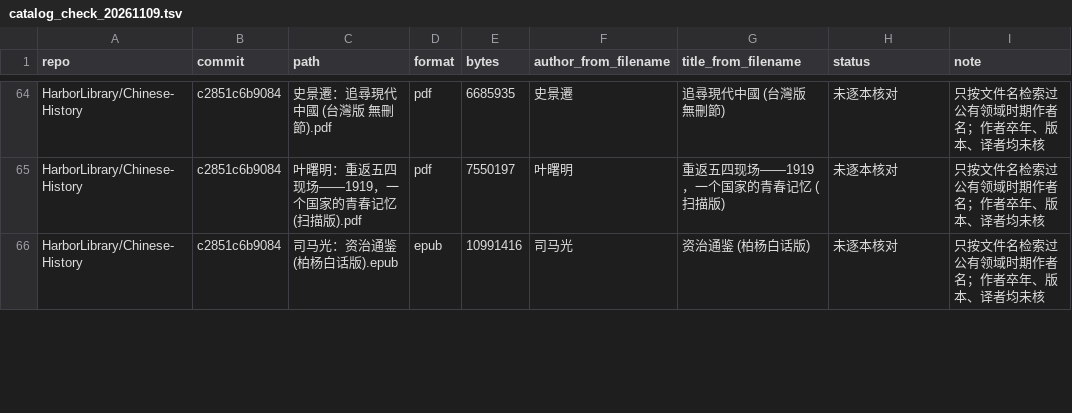
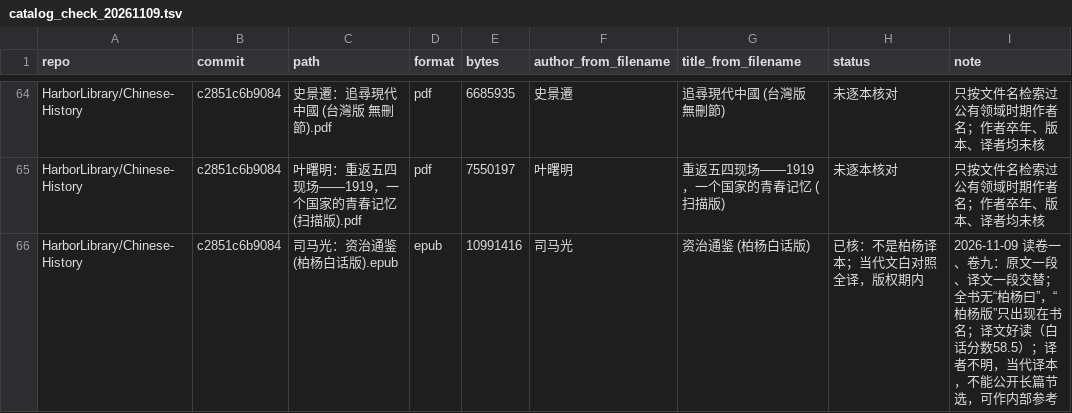
Before and after one commit to miraclestar43/history-in-practice, a TSV file: config/book_candidates/catalog_check_20261109.tsv, drawn as a sheet; only a part is shown, gaps mark what is left out; the diff covers the shown part only.

```diff
--- a/config/book_candidates/catalog_check_20261109.tsv
+++ b/config/book_candidates/catalog_check_20261109.tsv
@@ -65,2 +65,2 @@ HarborLibrary/Chinese-History	c2851c6b9084	史景遷：追尋現代中國 (台
 HarborLibrary/Chinese-History	c2851c6b9084	叶曙明：重返五四现场——1919，一个国家的青春记忆 (扫描版).pdf	pdf	7550197	叶曙明	重返五四现场——1919，一个国家的青春记忆 (扫描版)	未逐本核对	只按文件名检索过公有领域时期作者名；作者卒年、版本、译者均未核
-HarborLibrary/Chinese-History	c2851c6b9084	司马光：资治通鉴 (柏杨白话版).epub	epub	10991416	司马光	资治通鉴 (柏杨白话版)	未逐本核对	只按文件名检索过公有领域时期作者名；作者卒年、版本、译者均未核
+HarborLibrary/Chinese-History	c2851c6b9084	司马光：资治通鉴 (柏杨白话版).epub	epub	10991416	司马光	资治通鉴 (柏杨白话版)	已核：不是柏杨译本；当代文白对照全译，版权期内	2026-11-09 读卷一、卷九：原文一段、译文一段交替；全书无“柏杨曰”，“柏杨版”只出现在书名；译文好读（白话分数58.5）；译者不明，当代译本，不能公开长篇节选，可作内部参考
```
Also changed, not shown: 6 edited cells elsewhere in this file, 1 other file.
